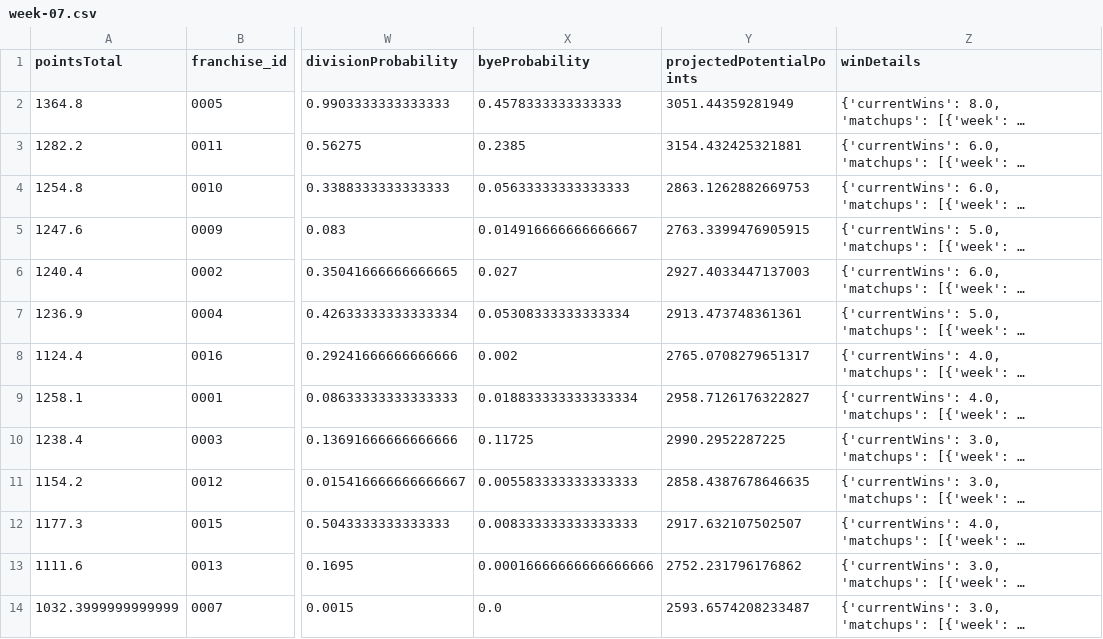
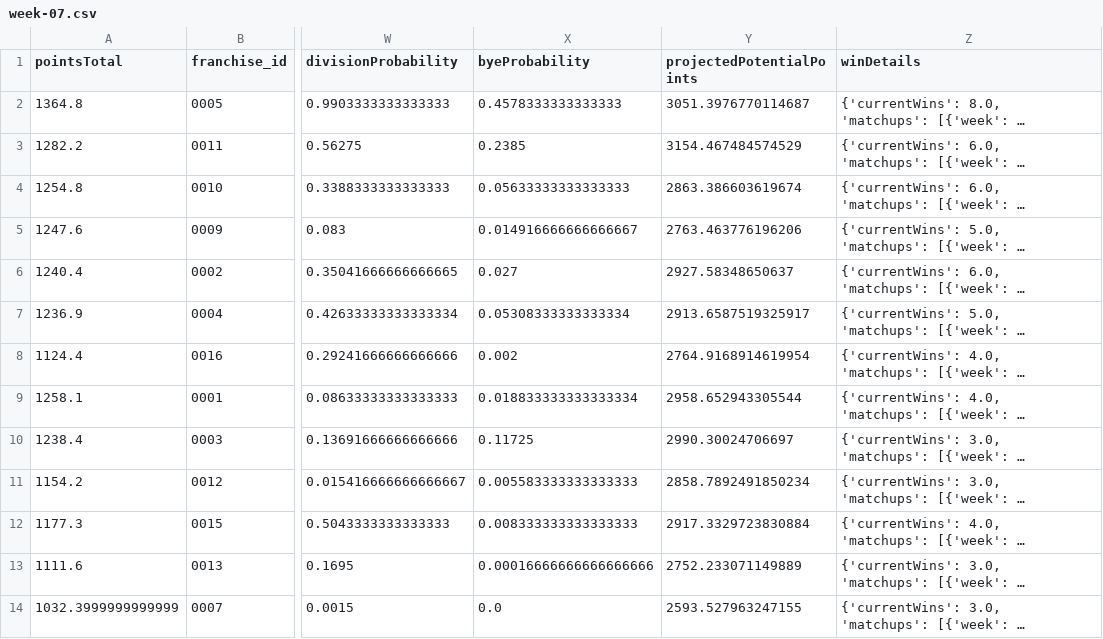
Before and after one commit to TheMathNinja/FAFL-GM-Dashboard, a CSV file: docs/playoff-picture/week-07.csv, drawn as a sheet; only a part is shown, gaps mark what is left out; long unchanged cells end in …; the diff covers the shown part only; the diff names each change by its address in the sheet, - before the commit and + after, or states it on an @@ line.

```diff
--- a/docs/playoff-picture/week-07.csv
+++ b/docs/playoff-picture/week-07.csv
-Y2 (projectedPotentialPoints): 3051.44359281949
+Y2 (projectedPotentialPoints): 3051.3976770114687
-Y3 (projectedPotentialPoints): 3154.432425321881
+Y3 (projectedPotentialPoints): 3154.467484574529
-Y4 (projectedPotentialPoints): 2863.1262882669753
+Y4 (projectedPotentialPoints): 2863.386603619674
-Y5 (projectedPotentialPoints): 2763.3399476905915
+Y5 (projectedPotentialPoints): 2763.463776196206
-Y6 (projectedPotentialPoints): 2927.4033447137003
+Y6 (projectedPotentialPoints): 2927.58348650637
-Y7 (projectedPotentialPoints): 2913.473748361361
+Y7 (projectedPotentialPoints): 2913.6587519325917
-Y8 (projectedPotentialPoints): 2765.0708279651317
+Y8 (projectedPotentialPoints): 2764.9168914619954
-Y9 (projectedPotentialPoints): 2958.7126176322827
+Y9 (projectedPotentialPoints): 2958.652943305544
-Y10 (projectedPotentialPoints): 2990.2952287225
+Y10 (projectedPotentialPoints): 2990.30024706697
-Y11 (projectedPotentialPoints): 2858.4387678646635
+Y11 (projectedPotentialPoints): 2858.7892491850234
-Y12 (projectedPotentialPoints): 2917.632107502507
+Y12 (projectedPotentialPoints): 2917.3329723830884
-Y13 (projectedPotentialPoints): 2752.231796176862
+Y13 (projectedPotentialPoints): 2752.233071149889
-Y14 (projectedPotentialPoints): 2593.6574208233487
+Y14 (projectedPotentialPoints): 2593.527963247155
```
Also changed, not shown: 25 edited cells elsewhere in this file, data/component_publish_status.csv, data/playoff_swing.csv, 31 other files.
